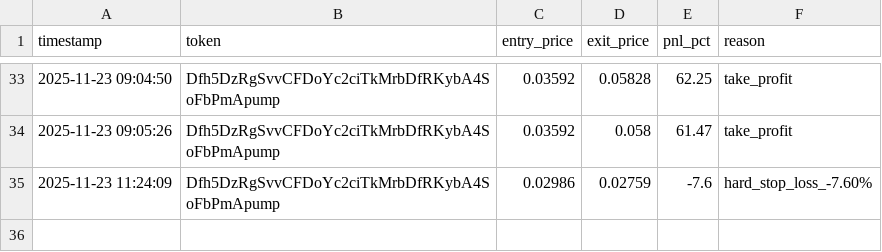
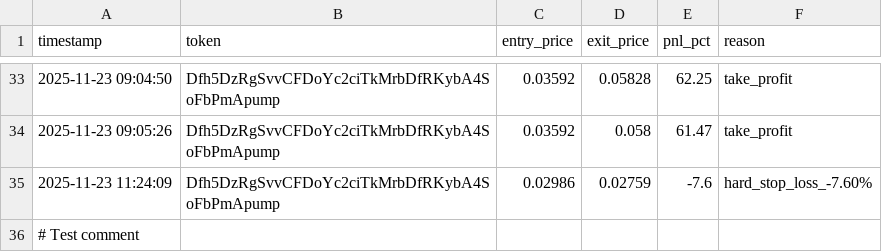
Before and after one commit to mikegianfelice/Hunter, a CSV file: data/trade_log.csv, drawn as a sheet; only a part is shown, gaps mark what is left out.

```diff
--- a/data/trade_log.csv
+++ b/data/trade_log.csv
@@ -35 +35,2 @@ timestamp,token,entry_price,exit_price,pnl_pct,reason
 2025-11-23 11:24:09,Dfh5DzRgSvvCFDoYc2ciTkMrbDfRKybA4SoFbPmApump,0.02986,0.02759,-7.6,hard_stop_loss_-7.60%
+# Test comment
```
